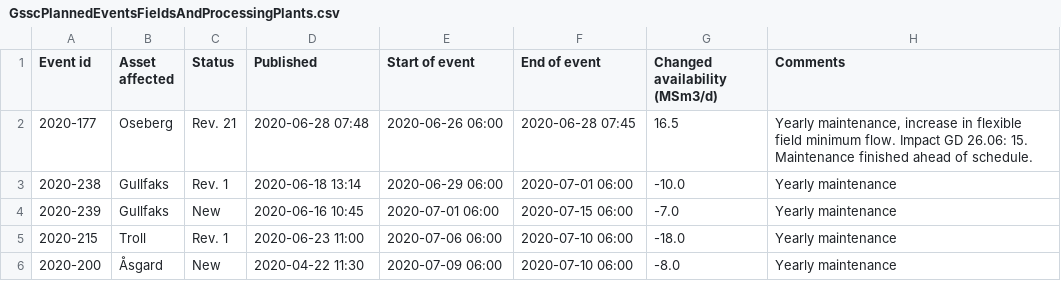
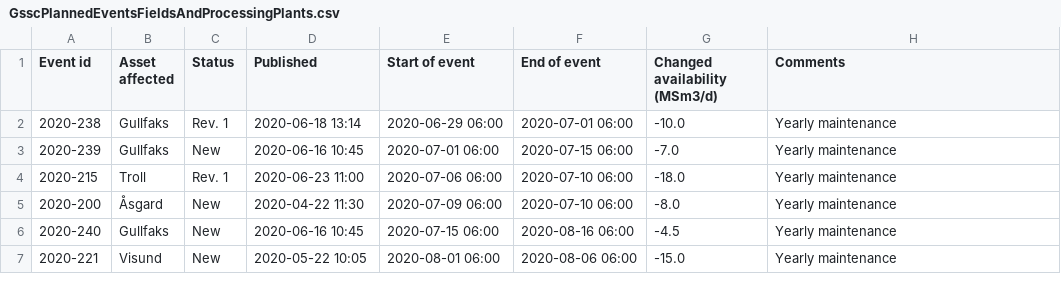
Before and after one commit to vangheq/GasData, a CSV file: data/GsscPlannedEventsFieldsAndProcessingPlants.csv, drawn as a sheet; only a part is shown; the shorter side is filled out with more unchanged rows.

```diff
--- a/data/GsscPlannedEventsFieldsAndProcessingPlants.csv
+++ b/data/GsscPlannedEventsFieldsAndProcessingPlants.csv
@@ -1,3 +1,2 @@
 Event id,Asset affected,Status,Published,Start of event,End of event,Changed availability (MSm3/d),Comments
-2020-177,Oseberg,Rev. 21,2020-06-28 07:48,2020-06-26 06:00,2020-06-28 07:45,16.5,"Yearly maintenance, increase in flexible field minimum flow. Impact GD 26.06: 15. Maintenance finished ahead of schedule."
 2020-238,Gullfaks,Rev. 1,2020-06-18 13:14,2020-06-29 06:00,2020-07-01 06:00,-10.0,Yearly maintenance
```
Also changed, not shown: 1 other file.
